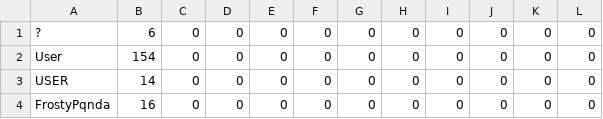
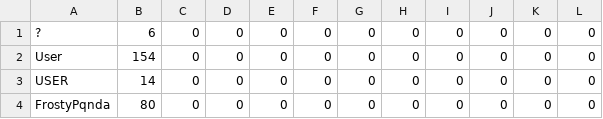
Before and after one commit to FrostyPqnda/Coding-Projects, a CSV file: Java/BrownieClicker/storage.csv, drawn as a sheet.

```diff
--- a/Java/BrownieClicker/storage.csv
+++ b/Java/BrownieClicker/storage.csv
@@ -3,2 +3,2 @@
 "USER","14","0","0","0","0","0","0","0","0","0","0","","","","",""
-"FrostyPqnda","16","0","0","0","0","0","0","0","0","0","0","","","","",""
+"FrostyPqnda","80","0","0","0","0","0","0","0","0","0","0","","","","",""
```
Also changed, not shown: 15 other files.
